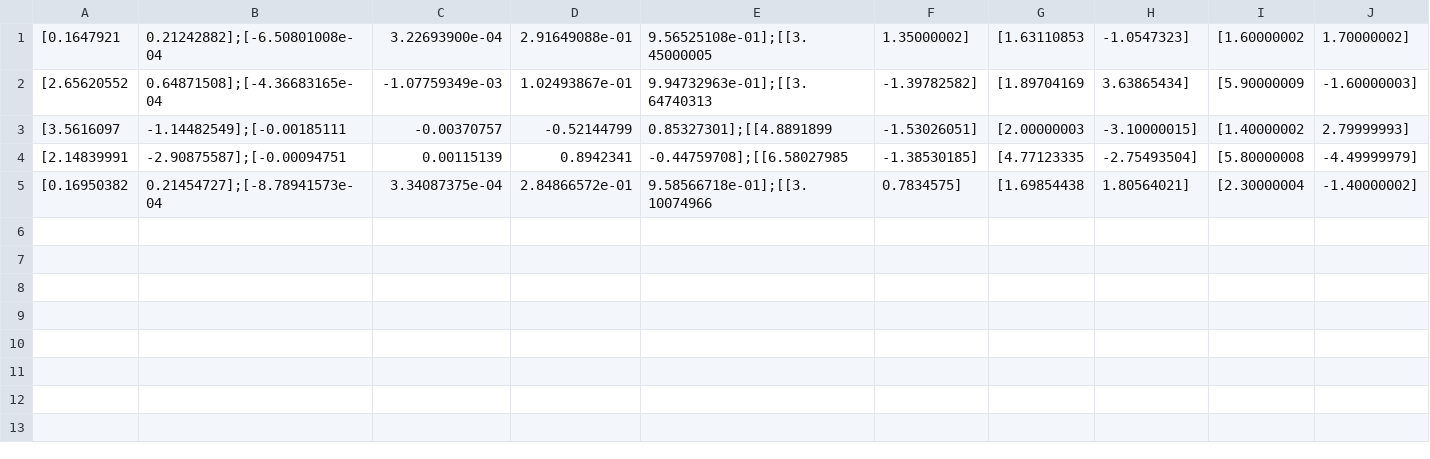
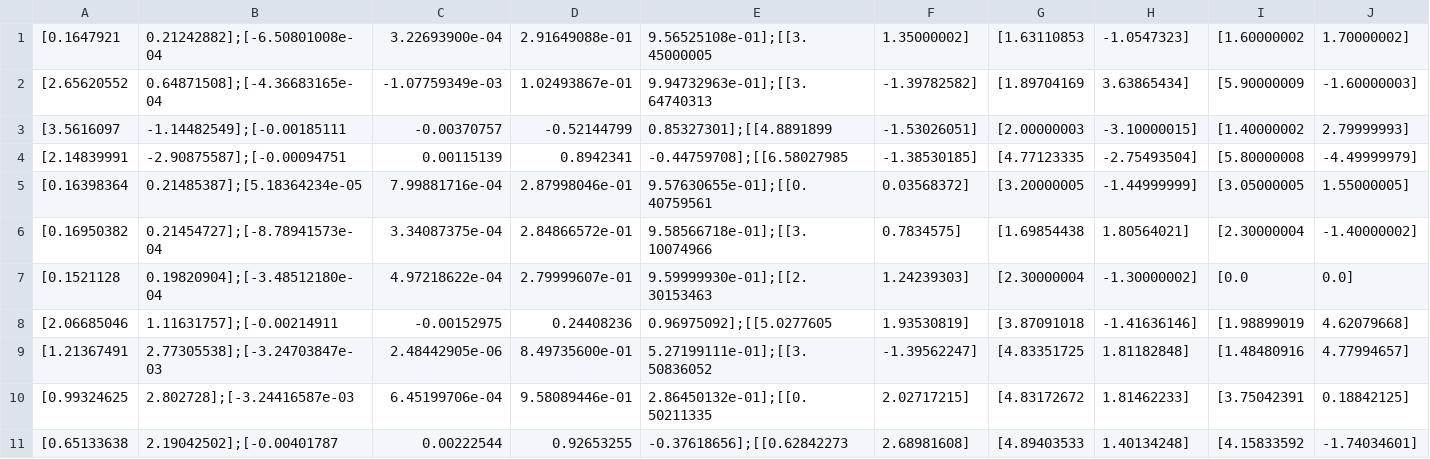
Before and after one commit to goldslime123/explORB-SLAM-RL, a CSV file: src/decision_maker/src/python/RL/csv/aws_house.csv, drawn as a sheet; only a part is shown; rows hold the shown columns only; the diff names each change by its address in the sheet, - before the commit and + after, or states it on an @@ line.

```diff
--- a/src/decision_maker/src/python/RL/csv/aws_house.csv
+++ b/src/decision_maker/src/python/RL/csv/aws_house.csv
+row 5: [0.16398364 | 0.21485387];[5.18364234e-05 | 7.99881716e-04 | 2.87998046e-01 | 9.57630655e-01];[[0.40759561 | 0.03568372] | [3.20000005 | -1.44999999] | [3.05000005 | 1.55000005]
+row 7: [0.1521128 | 0.19820904];[-3.48512180e-04 | 4.97218622e-04 | 2.79999607e-01 | 9.59999930e-01];[[2.30153463 | 1.24239303] | [2.30000004 | -1.30000002] | [0.0 | 0.0]
+row 8: [2.06685046 | 1.11631757];[-0.00214911 | -0.00152975 | 0.24408236 | 0.96975092];[[5.0277605 | 1.93530819] | [3.87091018 | -1.41636146] | [1.98899019 | 4.62079668]
+row 9: [1.21367491 | 2.77305538];[-3.24703847e-03 | 2.48442905e-06 | 8.49735600e-01 | 5.27199111e-01];[[3.50836052 | -1.39562247] | [4.83351725 | 1.81182848] | [1.48480916 | 4.77994657]
+row 10: [0.99324625 | 2.802728];[-3.24416587e-03 | 6.45199706e-04 | 9.58089446e-01 | 2.86450132e-01];[[0.50211335 | 2.02717215] | [4.83172672 | 1.81462233] | [3.75042391 | 0.18842125]
+row 11: [0.65133638 | 2.19042502];[-0.00401787 | 0.00222544 | 0.92653255 | -0.37618656];[[0.62842273 | 2.68981608] | [4.89403533 | 1.40134248] | [4.15833592 | -1.74034601]
```
Also changed, not shown: 9 other files.
